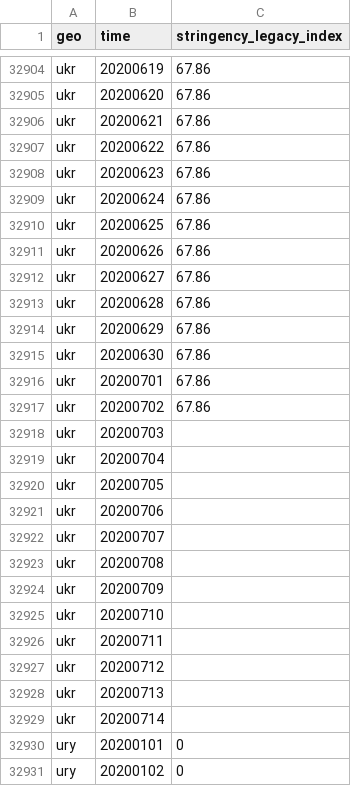
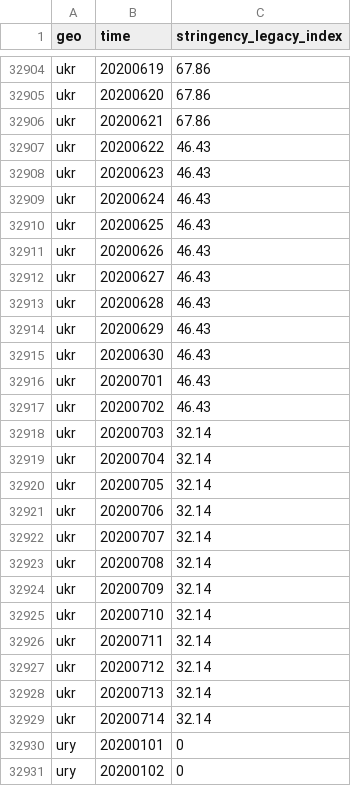
Before and after one commit to open-numbers/ddf--open_numbers--covid_government_response, a CSV file: ddf--datapoints--stringency_legacy_index--by--geo--time.csv, drawn as a sheet; only a part is shown, gaps mark what is left out.

```diff
--- a/ddf--datapoints--stringency_legacy_index--by--geo--time.csv
+++ b/ddf--datapoints--stringency_legacy_index--by--geo--time.csv
@@ -32906,25 +32906,25 @@ ukr,20200620,67.86
 ukr,20200621,67.86
-ukr,20200622,67.86
-ukr,20200623,67.86
-ukr,20200624,67.86
-ukr,20200625,67.86
-ukr,20200626,67.86
-ukr,20200627,67.86
-ukr,20200628,67.86
-ukr,20200629,67.86
-ukr,20200630,67.86
-ukr,20200701,67.86
-ukr,20200702,67.86
-ukr,20200703,
-ukr,20200704,
-ukr,20200705,
-ukr,20200706,
-ukr,20200707,
-ukr,20200708,
-ukr,20200709,
-ukr,20200710,
-ukr,20200711,
-ukr,20200712,
-ukr,20200713,
-ukr,20200714,
+ukr,20200622,46.43
+ukr,20200623,46.43
+ukr,20200624,46.43
+ukr,20200625,46.43
+ukr,20200626,46.43
+ukr,20200627,46.43
+ukr,20200628,46.43
+ukr,20200629,46.43
+ukr,20200630,46.43
+ukr,20200701,46.43
+ukr,20200702,46.43
+ukr,20200703,32.14
+ukr,20200704,32.14
+ukr,20200705,32.14
+ukr,20200706,32.14
+ukr,20200707,32.14
+ukr,20200708,32.14
+ukr,20200709,32.14
+ukr,20200710,32.14
+ukr,20200711,32.14
+ukr,20200712,32.14
+ukr,20200713,32.14
+ukr,20200714,32.14
 ury,20200101,0
```
Also changed, not shown: ddf--datapoints--stringency_index--by--geo--time.csv, ddf--datapoints--stringency_index_for_display--by--geo--time.csv, 44 other files.
